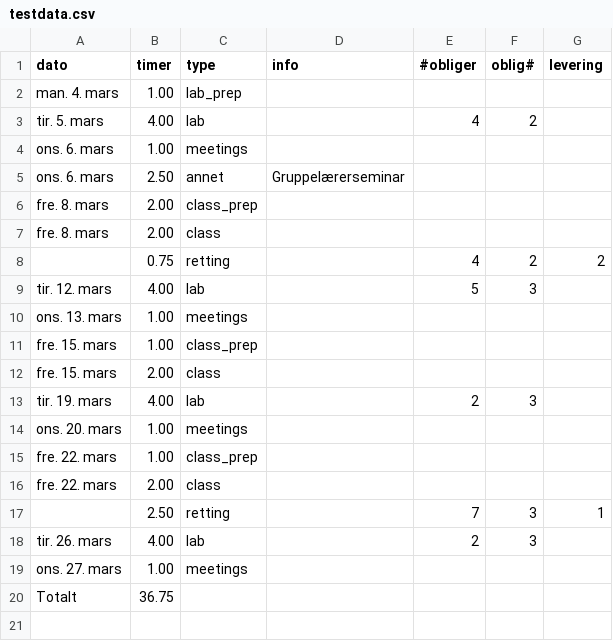
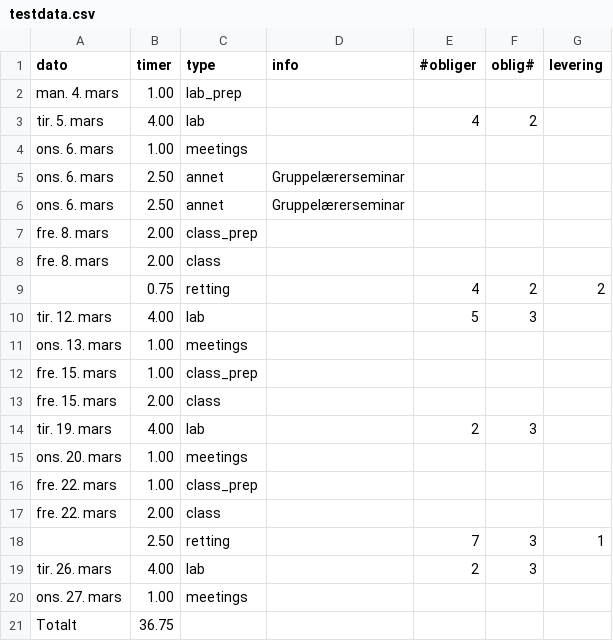
Before and after one commit to sondresl/Timelisteskript, a CSV file: testdata.csv, drawn as a sheet; the diff names each change by its address in the sheet, - before the commit and + after, or states it on an @@ line.

Commit message:
Added duplicate 'annet'
Done to ensure that the duplicate does not show up
in the final result.

```diff
--- a/testdata.csv
+++ b/testdata.csv
+row 6: ons. 6. mars | 2.50 | annet | Gruppelærerseminar
```
